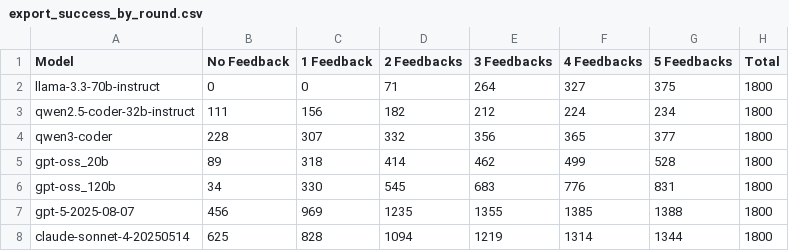
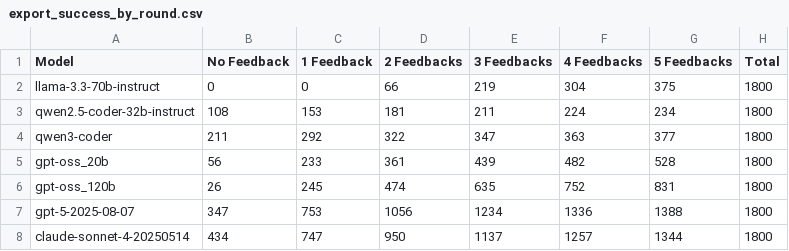
Before and after one commit to timkoehne/LLM-Benchmark-ABAP-Code-Generation, a CSV file: data/export_success_by_round.csv, drawn as a sheet.

```diff
--- a/data/export_success_by_round.csv
+++ b/data/export_success_by_round.csv
@@ -1,8 +1,8 @@
 Model,No Feedback,1 Feedback,2 Feedbacks,3 Feedbacks,4 Feedbacks,5 Feedbacks,Total
-llama-3.3-70b-instruct,0,0,71,264,327,375,1800
-qwen2.5-coder-32b-instruct,111,156,182,212,224,234,1800
-qwen3-coder,228,307,332,356,365,377,1800
-gpt-oss_20b,89,318,414,462,499,528,1800
-gpt-oss_120b,34,330,545,683,776,831,1800
-gpt-5-2025-08-07,456,969,1235,1355,1385,1388,1800
-claude-sonnet-4-20250514,625,828,1094,1219,1314,1344,1800
+llama-3.3-70b-instruct,0,0,66,219,304,375,1800
+qwen2.5-coder-32b-instruct,108,153,181,211,224,234,1800
+qwen3-coder,211,292,322,347,363,377,1800
+gpt-oss_20b,56,233,361,439,482,528,1800
+gpt-oss_120b,26,245,474,635,752,831,1800
+gpt-5-2025-08-07,347,753,1056,1234,1336,1388,1800
+claude-sonnet-4-20250514,434,747,950,1137,1257,1344,1800
```
Also changed, not shown: data/pass_rates.csv, 4 other files.
